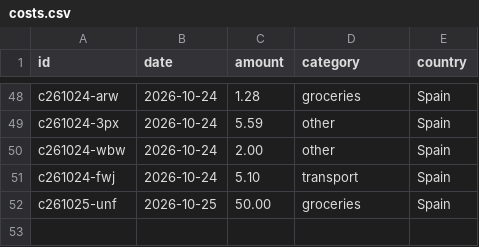
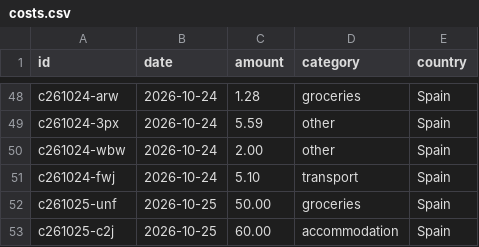
Before and after one commit to thaeussner/travel_dashboard, a CSV file: data/costs.csv, drawn as a sheet; only a part is shown, gaps mark what is left out.

Commit message:
costs: 1 saved (from the dashboard)

```diff
--- a/data/costs.csv
+++ b/data/costs.csv
@@ -52 +52,2 @@ c261024-fwj,2026-10-24,5.10,transport,Spain
 c261025-unf,2026-10-25,50.00,groceries,Spain
+c261025-c2j,2026-10-25,60.00,accommodation,Spain
```
